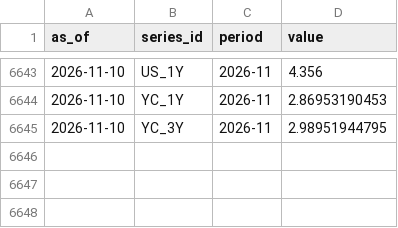
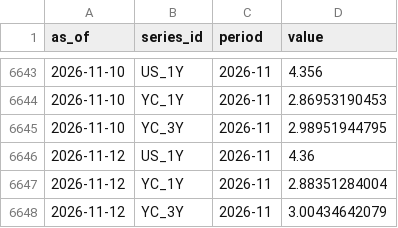
Before and after one commit to EidenWilson/macro-risk-monitor, a CSV file: data/vintages.csv, drawn as a sheet; only a part is shown, gaps mark what is left out.

```diff
--- a/data/vintages.csv
+++ b/data/vintages.csv
@@ -6645 +6645,4 @@ as_of,series_id,period,value
 2026-11-10,YC_3Y,2026-11,2.98951944795
+2026-11-12,US_1Y,2026-11,4.36
+2026-11-12,YC_1Y,2026-11,2.88351284004
+2026-11-12,YC_3Y,2026-11,3.00434642079
```
Also changed, not shown: 13 other files.
